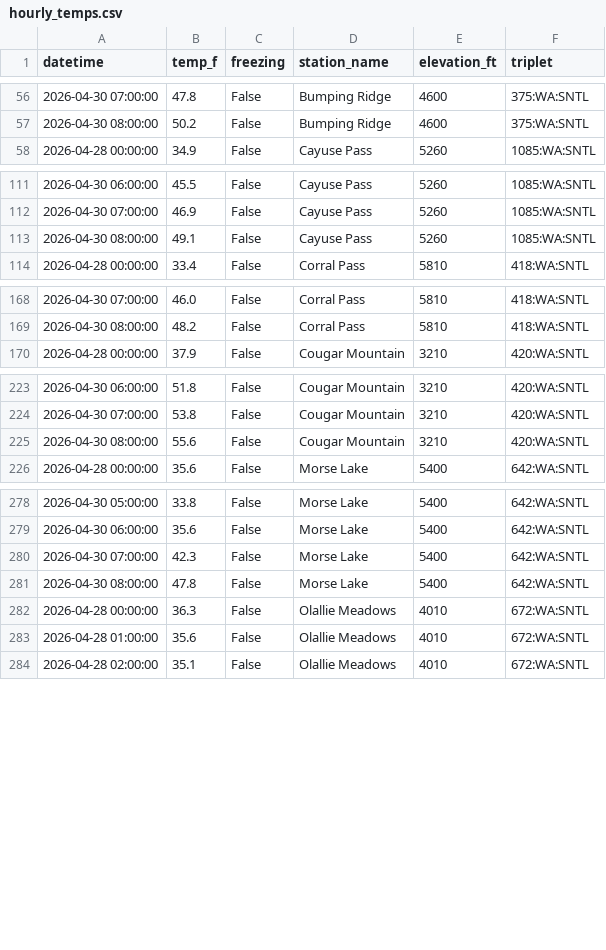
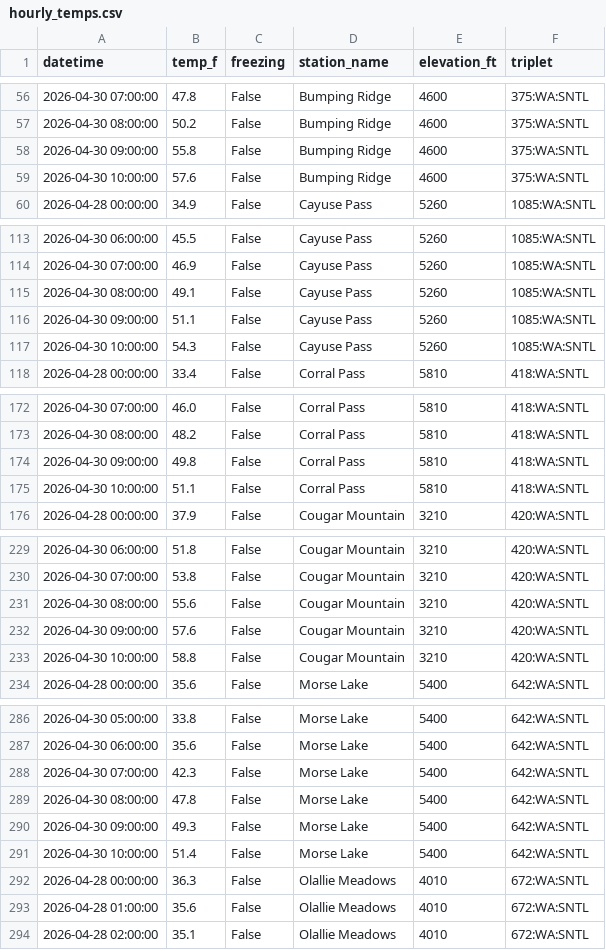
Before and after one commit to bdgroves/rainier-snowpack, a CSV file: data/processed/hourly_temps.csv, drawn as a sheet; only a part is shown, gaps mark what is left out; the diff covers the shown part only; the diff names each change by its address in the sheet, - before the commit and + after, or states it on an @@ line.

```diff
--- a/data/processed/hourly_temps.csv
+++ b/data/processed/hourly_temps.csv
+row 58: 2026-04-30 09:00:00 | 55.8 | False | Bumping Ridge | 4600 | 375:WA:SNTL
+row 59: 2026-04-30 10:00:00 | 57.6 | False | Bumping Ridge | 4600 | 375:WA:SNTL
+row 116: 2026-04-30 09:00:00 | 51.1 | False | Cayuse Pass | 5260 | 1085:WA:SNTL
+row 117: 2026-04-30 10:00:00 | 54.3 | False | Cayuse Pass | 5260 | 1085:WA:SNTL
+row 174: 2026-04-30 09:00:00 | 49.8 | False | Corral Pass | 5810 | 418:WA:SNTL
+row 175: 2026-04-30 10:00:00 | 51.1 | False | Corral Pass | 5810 | 418:WA:SNTL
+row 232: 2026-04-30 09:00:00 | 57.6 | False | Cougar Mountain | 3210 | 420:WA:SNTL
+row 233: 2026-04-30 10:00:00 | 58.8 | False | Cougar Mountain | 3210 | 420:WA:SNTL
+row 290: 2026-04-30 09:00:00 | 49.3 | False | Morse Lake | 5400 | 642:WA:SNTL
+row 291: 2026-04-30 10:00:00 | 51.4 | False | Morse Lake | 5400 | 642:WA:SNTL
```
Also changed, not shown: 4 added rows elsewhere in this file, 4 other files.
